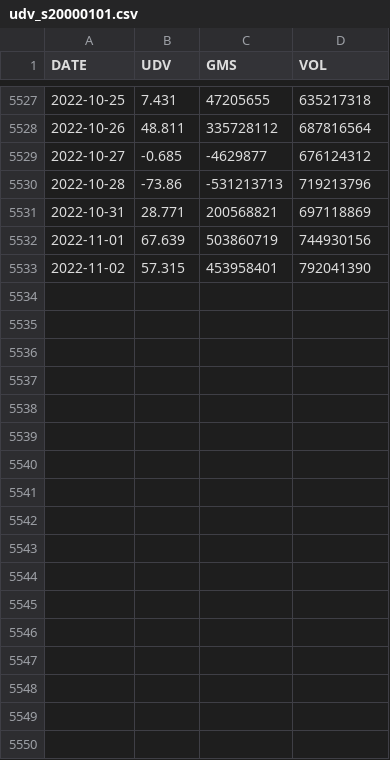
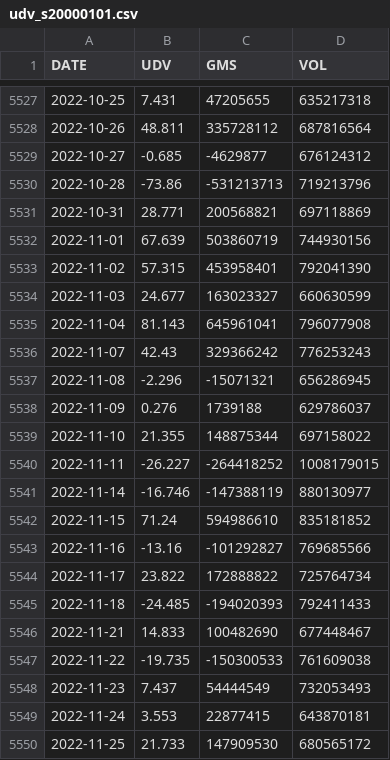
Before and after one commit to chrish216d/rtrade, a CSV file: data/udv_s20000101.csv, drawn as a sheet; only a part is shown, gaps mark what is left out.

```diff
--- a/data/udv_s20000101.csv
+++ b/data/udv_s20000101.csv
@@ -5533 +5533,18 @@ DATE,UDV,GMS,VOL
 2022-11-02,57.315,453958401,792041390
+2022-11-03,24.677,163023327,660630599
+2022-11-04,81.143,645961041,796077908
+2022-11-07,42.43,329366242,776253243
+2022-11-08,-2.296,-15071321,656286945
+2022-11-09,0.276,1739188,629786037
+2022-11-10,21.355,148875344,697158022
+2022-11-11,-26.227,-264418252,1008179015
+2022-11-14,-16.746,-147388119,880130977
+2022-11-15,71.24,594986610,835181852
+2022-11-16,-13.16,-101292827,769685566
+2022-11-17,23.822,172888822,725764734
+2022-11-18,-24.485,-194020393,792411433
+2022-11-21,14.833,100482690,677448467
+2022-11-22,-19.735,-150300533,761609038
+2022-11-23,7.437,54444549,732053493
+2022-11-24,3.553,22877415,643870181
+2022-11-25,21.733,147909530,680565172
```
Also changed, not shown: 6 other files.
